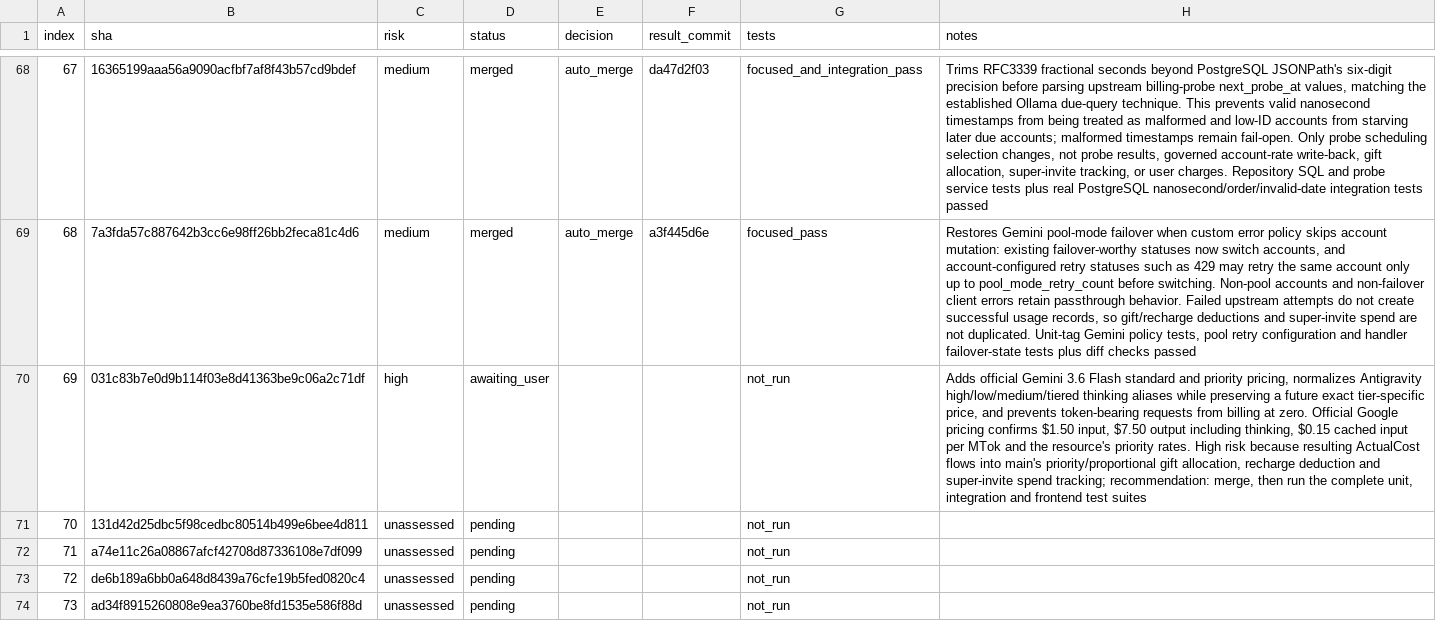
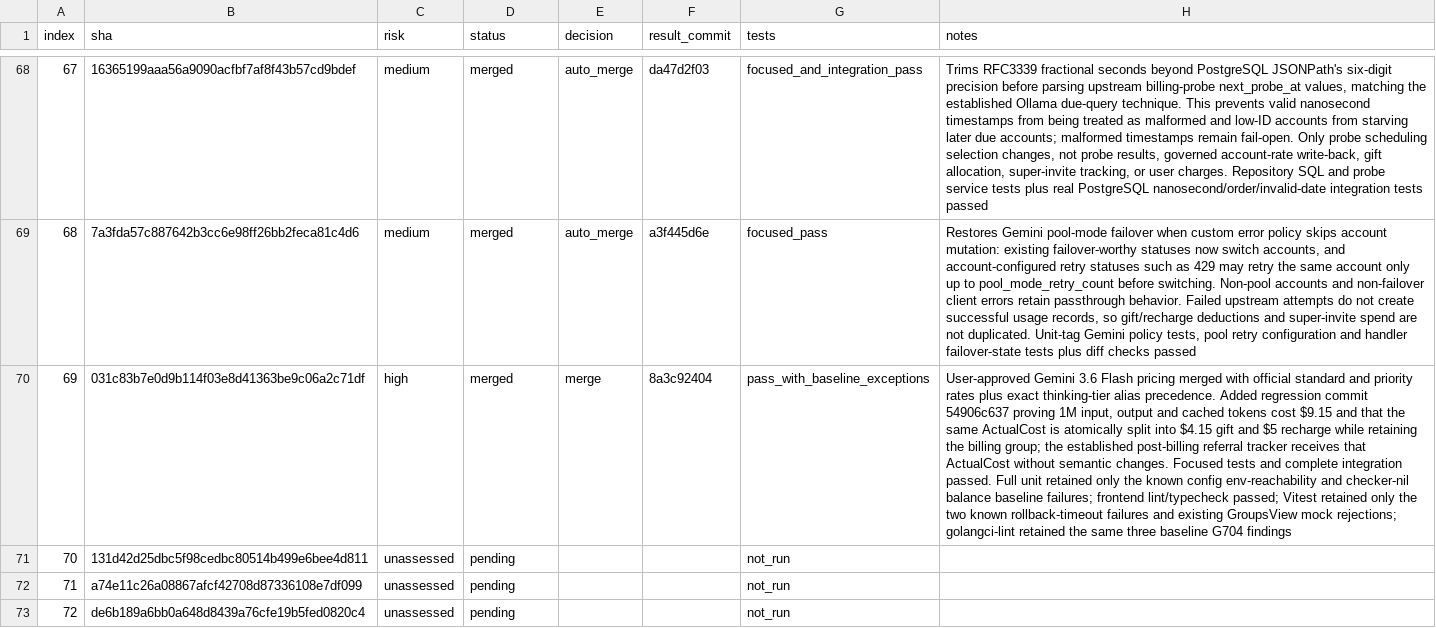
Before and after one commit to walaqi/sub2api, a TSV file: merge-state/sync-2-merge-v3/state.tsv, drawn as a sheet; only a part is shown, gaps mark what is left out; the shorter side is filled out with more unchanged rows; the diff names each change by its address in the sheet, - before the commit and + after, or states it on an @@ line.

Commit message:
chore(merge): record upstream commit 69

```diff
--- a/merge-state/sync-2-merge-v3/state.tsv
+++ b/merge-state/sync-2-merge-v3/state.tsv
-D70 (status): awaiting_user
+D70 (status): merged
-E70 (decision): (empty)
+E70 (decision): merge
-F70 (result_commit): (empty)
+F70 (result_commit): 8a3c92404
-G70 (tests): not_run
+G70 (tests): pass_with_baseline_exceptions
-H70 (notes): Adds official Gemini 3.6 Flash standard and priority pricing, normalizes Antigravity high/low/medium/tiered thinking aliases while preserving a future exact tier-specific price, and prevents token-bearing requests from billing at zero. Official Google pricing confirms $1.50 input, $7.50 output including thinking, $0.15 cached input per MTok and the resource's priority rates. High risk because resulting ActualCost flows into main's priority/proportional gift allocation, recharge deduction and super-invite spend tracking; recommendation: merge, then run the complete unit, integration and frontend test suites
+H70 (notes): User-approved Gemini 3.6 Flash pricing merged with official standard and priority rates plus exact thinking-tier alias precedence. Added regression commit 54906c637 proving 1M input, output and cached tokens cost $9.15 and that the same ActualCost is atomically split into $4.15 gift and $5 recharge while retaining the billing group; the established post-billing referral tracker receives that ActualCost without semantic changes. Focused tests and complete integration passed. Full unit retained only the known config env-reachability and checker-nil balance baseline failures; frontend lint/typecheck passed; Vitest retained only the two known rollback-timeout failures and existing GroupsView mock rejections; golangci-lint retained the same three baseline G704 findings
```
Also changed, not shown: 1 other file.
